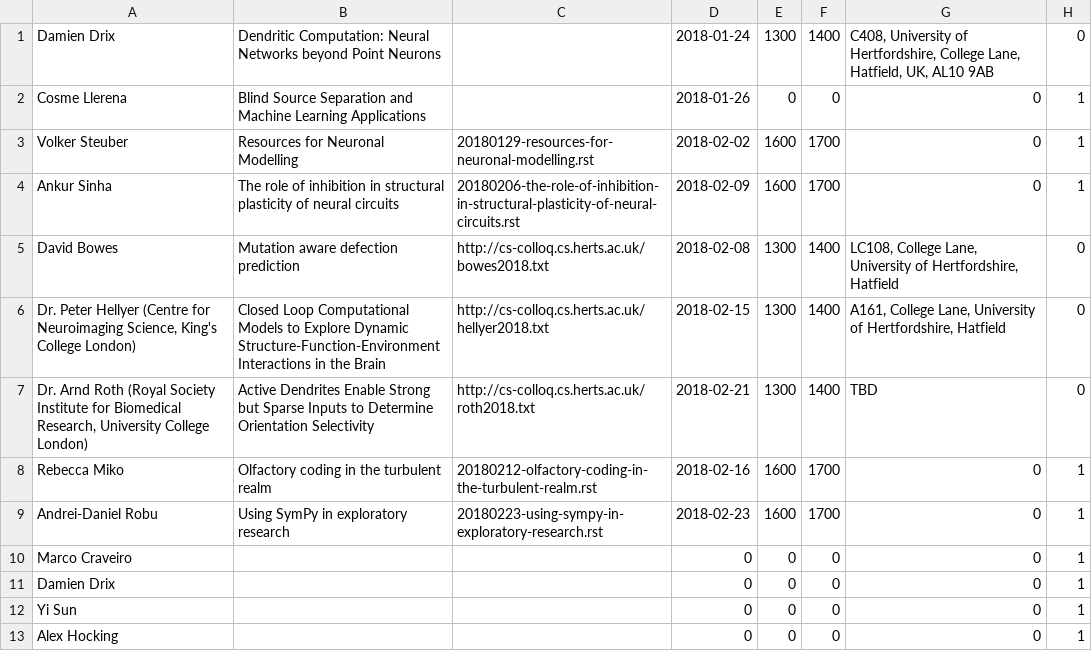
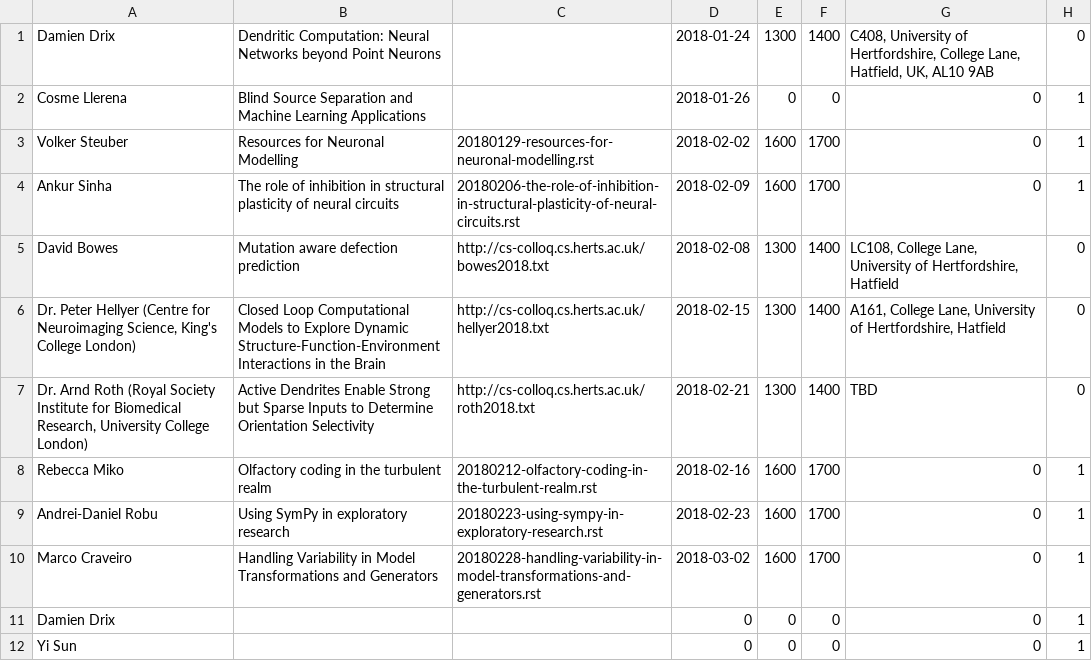
Before and after one commit to UHBiocomputation/UH-biocomputation-web, a CSV file: scripts/rota-data-2018.csv, drawn as a sheet; only a part is shown; the shorter side is filled out with more unchanged rows.

```diff
--- a/scripts/rota-data-2018.csv
+++ b/scripts/rota-data-2018.csv
@@ -9,3 +9,3 @@ Rebecca Miko,"Olfactory coding in the turbulent realm","20180212-olfactory-codin
 Andrei-Daniel Robu,"Using SymPy in exploratory research","20180223-using-sympy-in-exploratory-research.rst",2018-02-23,1600,1700,0,1
-Marco Craveiro,,,0,0,0,0,1
+Marco Craveiro,"Handling Variability in Model Transformations and Generators","20180228-handling-variability-in-model-transformations-and-generators.rst",2018-03-02,1600,1700,0,1
 Damien Drix,,,0,0,0,0,1
```
Also changed, not shown: 4 other files.
